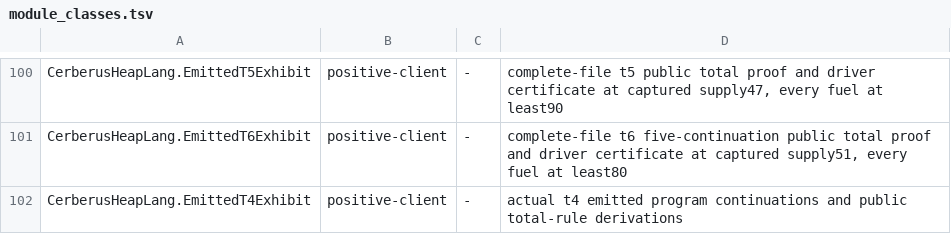
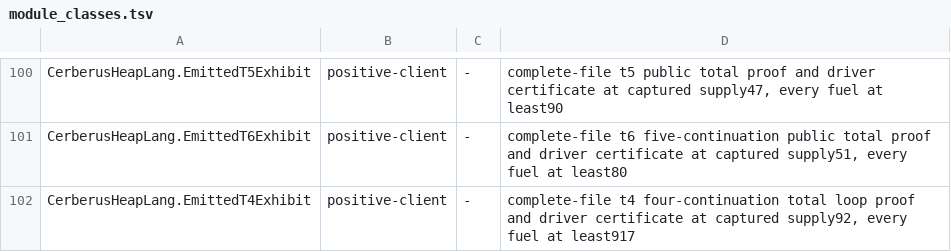
Before and after one commit to OathTech/refined-cerberus, a TSV file: cerberus-heaplang/scripts/module_classes.tsv, drawn as a sheet; only a part is shown, gaps mark what is left out.

```diff
--- a/cerberus-heaplang/scripts/module_classes.tsv
+++ b/cerberus-heaplang/scripts/module_classes.tsv
@@ -101,2 +101,2 @@ CerberusHeapLang.EmittedT5Exhibit	positive-client	-	complete-file t5 public tota
 CerberusHeapLang.EmittedT6Exhibit	positive-client	-	complete-file t6 five-continuation public total proof and driver certificate at captured supply51, every fuel at least80
-CerberusHeapLang.EmittedT4Exhibit	positive-client	-	actual t4 emitted program continuations and public total-rule derivations
+CerberusHeapLang.EmittedT4Exhibit	positive-client	-	complete-file t4 four-continuation total loop proof and driver certificate at captured supply92, every fuel at least917
```
Also changed, not shown: 17 other files.
